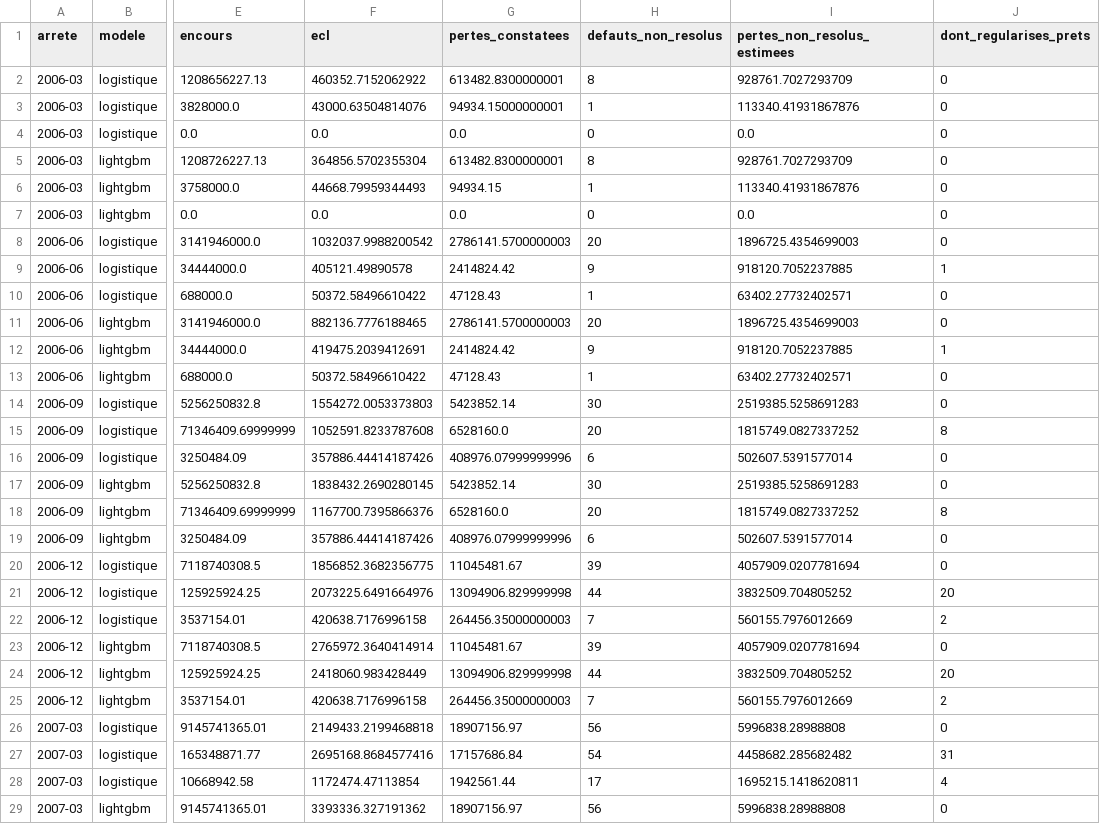
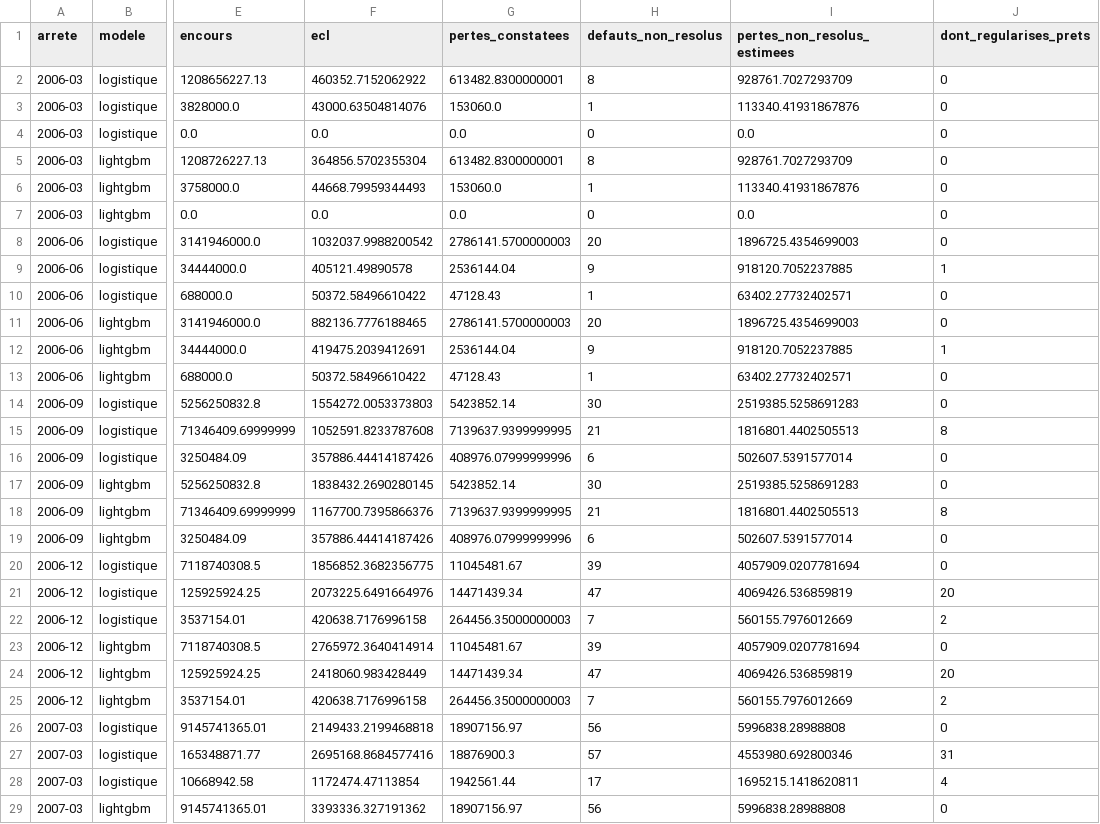
Before and after one commit to selyassine/ecl9, a CSV file: rapport/resultats/trimestriel_figee_sans_remboursement.csv, drawn as a sheet; only a part is shown, gaps mark what is left out; the diff covers the shown part only; the diff names each change by its address in the sheet, - before the commit and + after, or states it on an @@ line.

```diff
--- a/rapport/resultats/trimestriel_figee_sans_remboursement.csv
+++ b/rapport/resultats/trimestriel_figee_sans_remboursement.csv
-G3 (pertes_constatees): 94934.15000000001
+G3 (pertes_constatees): 153060.0
-G6 (pertes_constatees): 94934.15
+G6 (pertes_constatees): 153060.0
-G9 (pertes_constatees): 2414824.42
+G9 (pertes_constatees): 2536144.04
-G12 (pertes_constatees): 2414824.42
+G12 (pertes_constatees): 2536144.04
-G15 (pertes_constatees): 6528160.0
+G15 (pertes_constatees): 7139637.9399999995
-H15 (defauts_non_resolus): 20
+H15 (defauts_non_resolus): 21
-I15 (pertes_non_resolus_estimees): 1815749.0827337252
+I15 (pertes_non_resolus_estimees): 1816801.4402505513
-G18 (pertes_constatees): 6528160.0
+G18 (pertes_constatees): 7139637.9399999995
-H18 (defauts_non_resolus): 20
+H18 (defauts_non_resolus): 21
-I18 (pertes_non_resolus_estimees): 1815749.0827337252
+I18 (pertes_non_resolus_estimees): 1816801.4402505513
-G21 (pertes_constatees): 13094906.829999998
+G21 (pertes_constatees): 14471439.34
-H21 (defauts_non_resolus): 44
+H21 (defauts_non_resolus): 47
-I21 (pertes_non_resolus_estimees): 3832509.704805252
+I21 (pertes_non_resolus_estimees): 4069426.536859819
-G24 (pertes_constatees): 13094906.829999998
+G24 (pertes_constatees): 14471439.34
-H24 (defauts_non_resolus): 44
+H24 (defauts_non_resolus): 47
-I24 (pertes_non_resolus_estimees): 3832509.704805252
+I24 (pertes_non_resolus_estimees): 4069426.536859819
-G27 (pertes_constatees): 17157686.84
+G27 (pertes_constatees): 18876900.3
-H27 (defauts_non_resolus): 54
+H27 (defauts_non_resolus): 57
-I27 (pertes_non_resolus_estimees): 4458682.285682482
+I27 (pertes_non_resolus_estimees): 4553980.692800346
```
Also changed, not shown: 117 edited cells elsewhere in this file, rapport/resultats/grille_ponderations.csv, rapport/resultats/lgd_severite_par_cltv.csv, 18 other files.
